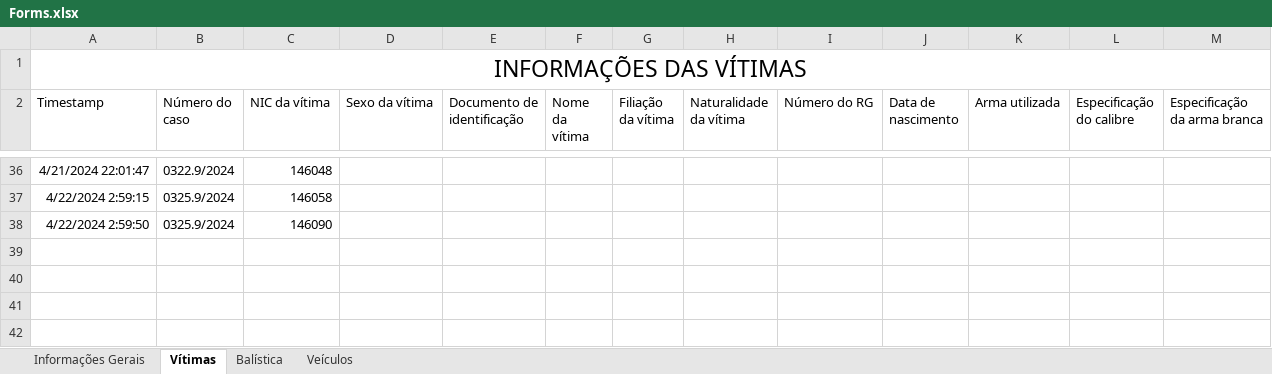
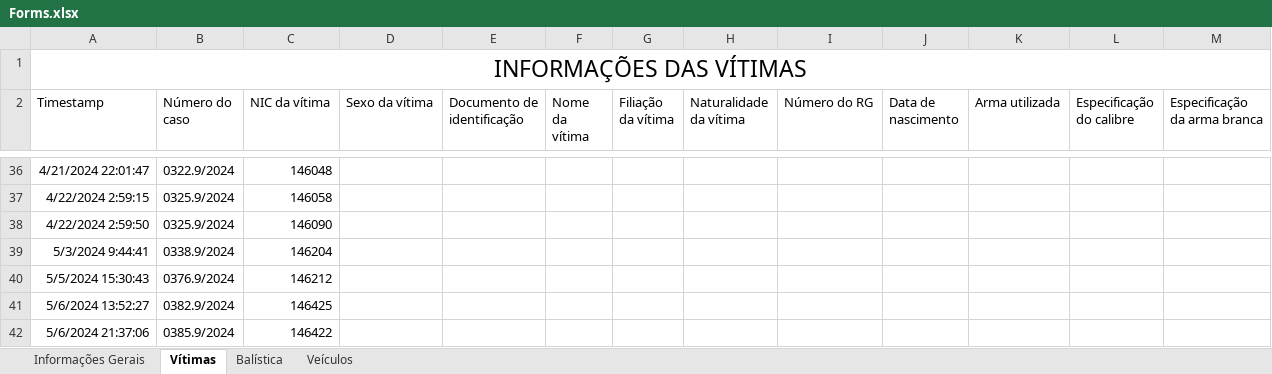
Before and after one commit to betson-fernando/laudo-pericial, an Excel workbook: Forms.xlsx, sheet Vítimas, drawn as a sheet; only a part is shown, gaps mark what is left out; values as stored, in another font and other column widths than the file's, no borders; charts and pictures not drawn; the diff names each change by its address in the sheet, - before the commit and + after, or states it on an @@ line.

```diff
--- a/Forms.xlsx (sheet Vítimas)
+++ b/Forms.xlsx (sheet Vítimas)
+row 39: 5/3/2024 9:44:41 | 0338.9/2024 | 146204
+row 40: 5/5/2024 15:30:43 | 0376.9/2024 | 146212
+row 41: 5/6/2024 13:52:27 | 0382.9/2024 | 146425
+row 42: 5/6/2024 21:37:06 | 0385.9/2024 | 146422
```
Also changed, not shown: sheet Informações Gerais, 1 other file.
